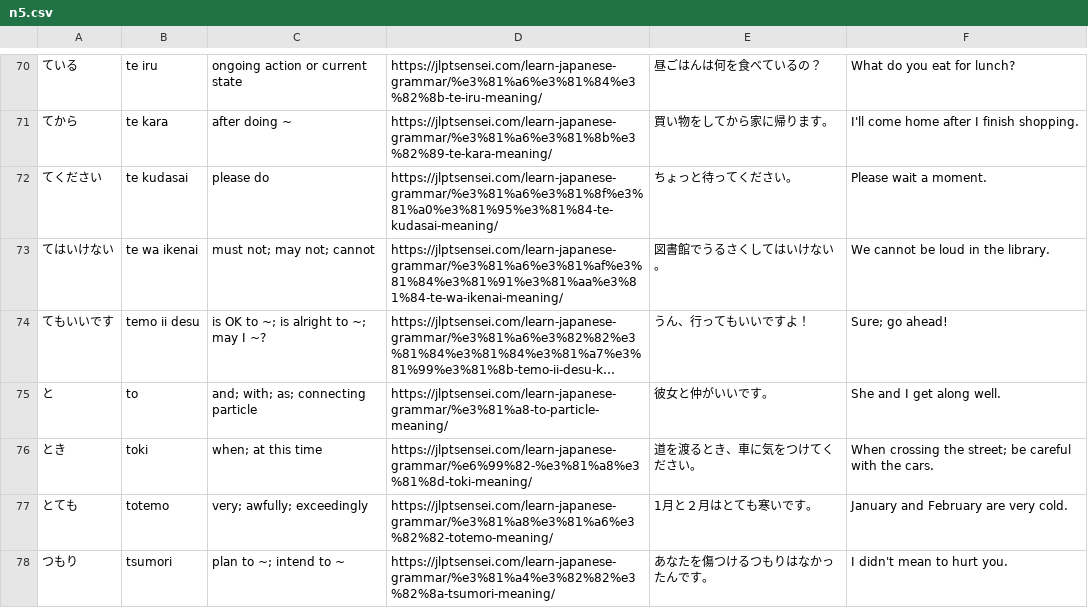
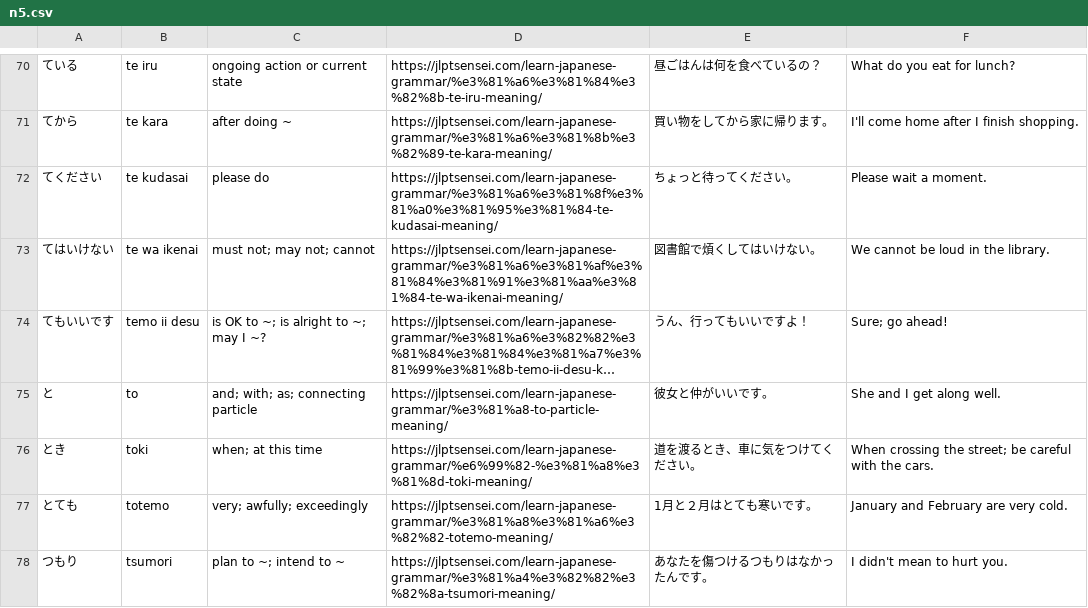
Before and after one commit to Zhariel/zhariel.github.io, a CSV file: vocab/grammar/n5.csv, drawn as a sheet; only a part is shown, gaps mark what is left out; long unchanged cells end in …; the diff names each change by its address in the sheet, - before the commit and + after, or states it on an @@ line.

Commit message:
grammar

```diff
--- a/vocab/grammar/n5.csv
+++ b/vocab/grammar/n5.csv
-E73: 図書館でうるさくしてはいけない。
+E73: 図書館で煩くしてはいけない。
```
